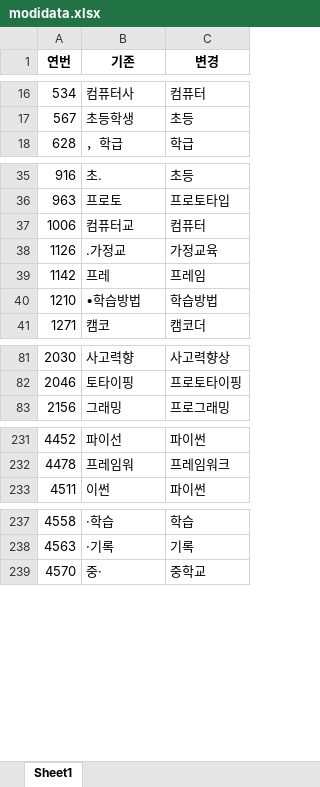
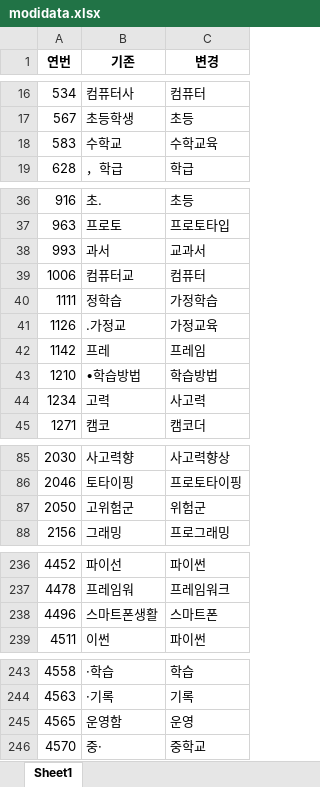
Before and after one commit to nan-noo/yooniverse, an Excel workbook: datamining/modi_data/modidata.xlsx, sheet Sheet1, drawn as a sheet; only a part is shown, gaps mark what is left out; values as stored, in another font and other column widths than the file's, no borders; the diff names each change by its address in the sheet, - before the commit and + after, or states it on an @@ line.

```diff
--- a/datamining/modi_data/modidata.xlsx (sheet Sheet1)
+++ b/datamining/modi_data/modidata.xlsx (sheet Sheet1)
+row 18: 583 | 수학교 | 수학교육
+row 38: 993 | 과서 | 교과서
+row 40: 1111 | 정학습 | 가정학습
+row 44: 1234 | 고력 | 사고력
+row 87: 2050 | 고위험군 | 위험군
+row 238: 4496 | 스마트폰생활 | 스마트폰
+row 245: 4565 | 운영함 | 운영
```
Also changed, not shown: datamining/modi_data/deldata.xlsx, datamining/modi_data/etcdata.xlsx, 2 other files.
